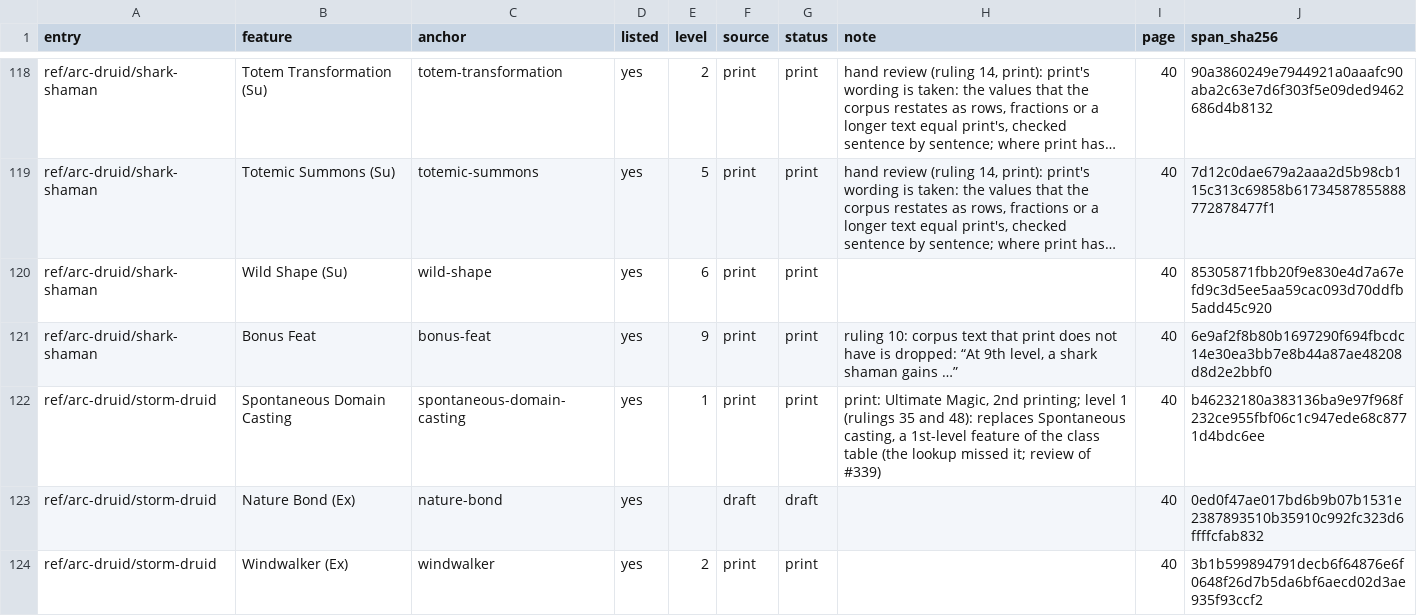
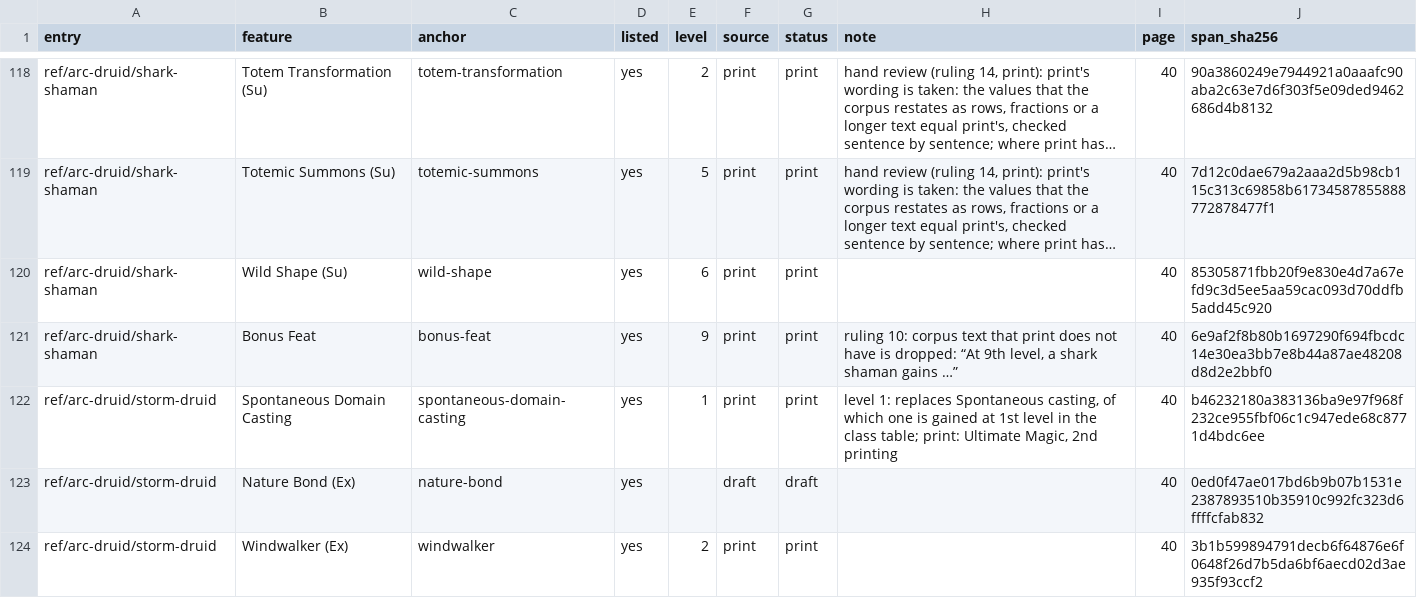
Before and after one commit to phynics/cast-iron-data, a TSV file: scripts/feature-prose-540-ultimate-magic.tsv, drawn as a sheet; only a part is shown, gaps mark what is left out; long unchanged cells end in ….

```diff
--- a/scripts/feature-prose-540-ultimate-magic.tsv
+++ b/scripts/feature-prose-540-ultimate-magic.tsv
@@ -121,3 +121,3 @@ ref/arc-druid/shark-shaman	Wild Shape (Su)	wild-shape	yes	6	print	print		40	8530
 ref/arc-druid/shark-shaman	Bonus Feat	bonus-feat	yes	9	print	print	ruling 10: corpus text that print does not have is dropped: “At 9th level, a shark shaman gains …”	40	6e9af2f8b80b1697290f694fbcdc14e30ea3bb7e8b44a87ae48208d8d2e2bbf0
-ref/arc-druid/storm-druid	Spontaneous Domain Casting	spontaneous-domain-casting	yes	1	print	print	print: Ultimate Magic, 2nd printing; level 1 (rulings 35 and 48): replaces Spontaneous casting, a 1st-level feature of the class table (the lookup missed it; review of #339)	40	b46232180a383136ba9e97f968f232ce955fbf06c1c947ede68c8771d4bdc6ee
+ref/arc-druid/storm-druid	Spontaneous Domain Casting	spontaneous-domain-casting	yes	1	print	print	level 1: replaces Spontaneous casting, of which one is gained at 1st level in the class table; print: Ultimate Magic, 2nd printing	40	b46232180a383136ba9e97f968f232ce955fbf06c1c947ede68c8771d4bdc6ee
 ref/arc-druid/storm-druid	Nature Bond (Ex)	nature-bond	yes		draft	draft		40	0ed0f47ae017bd6b9b07b1531e2387893510b35910c992fc323d6ffffcfab832
```
Also changed, not shown: scripts/feature-prose-540-adventurers-guide.tsv, scripts/feature-prose-540-planar-adventures.tsv, 6 other files.
